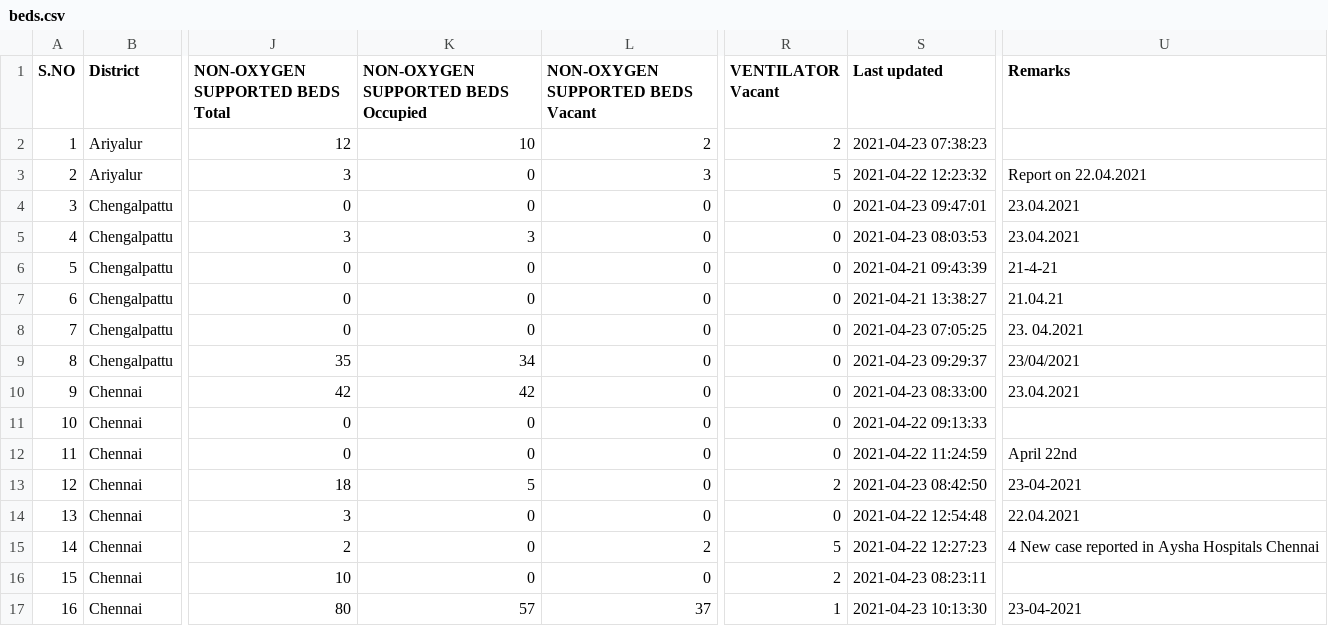
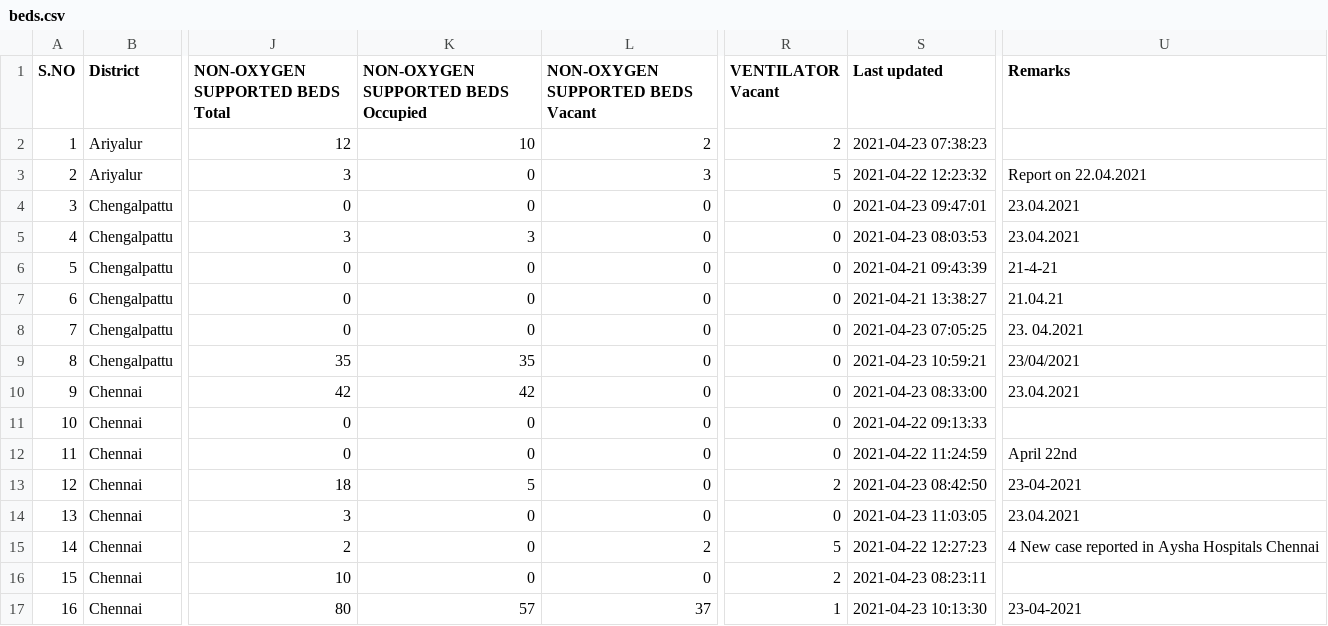
Before and after one commit to stopcoronatn/stopcoronatn.github.io, a CSV file: data/beds.csv, drawn as a sheet; only a part is shown, gaps mark what is left out; the diff covers the shown part only; the diff names each change by its address in the sheet, - before the commit and + after, or states it on an @@ line.

```diff
--- a/data/beds.csv
+++ b/data/beds.csv
-K9: 34
+K9: 35
-S9 (Last updated): 2021-04-23 09:29:37
+S9 (Last updated): 2021-04-23 10:59:21
-S14 (Last updated): 2021-04-22 12:54:48
+S14 (Last updated): 2021-04-23 11:03:05
-U14 (Remarks): 22.04.2021
+U14 (Remarks): 23.04.2021
```
Also changed, not shown: 146 edited cells elsewhere in this file.
